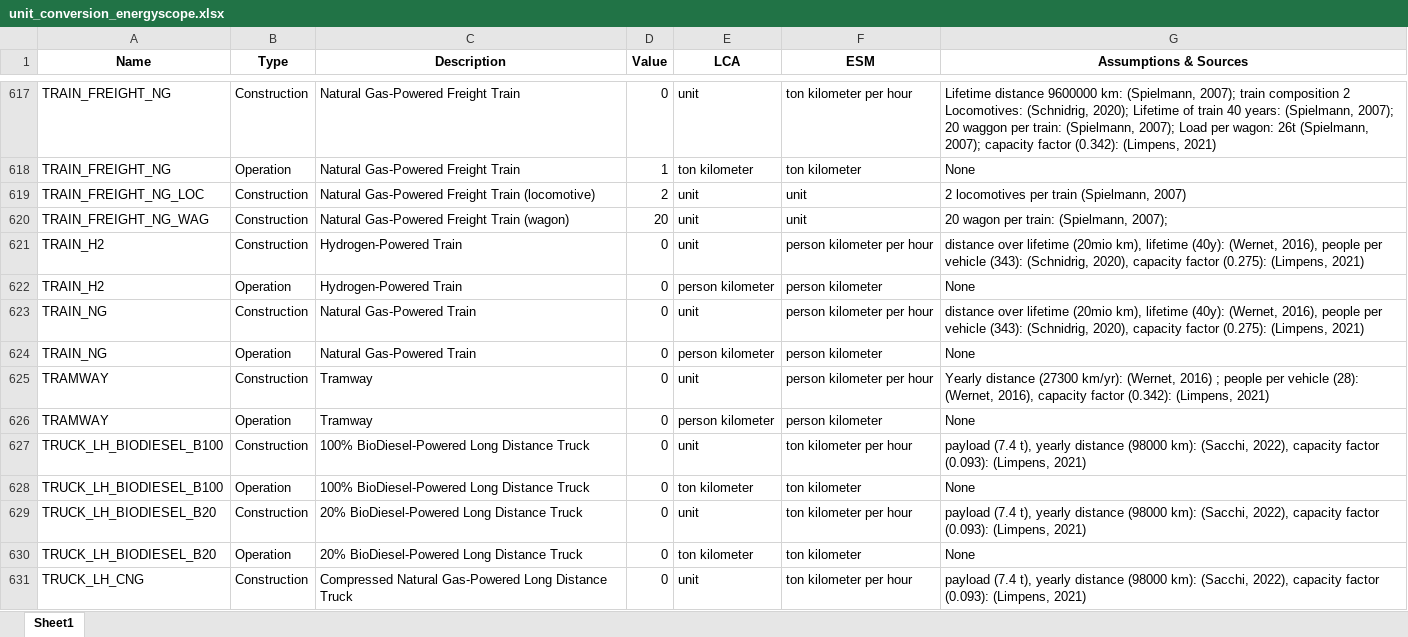
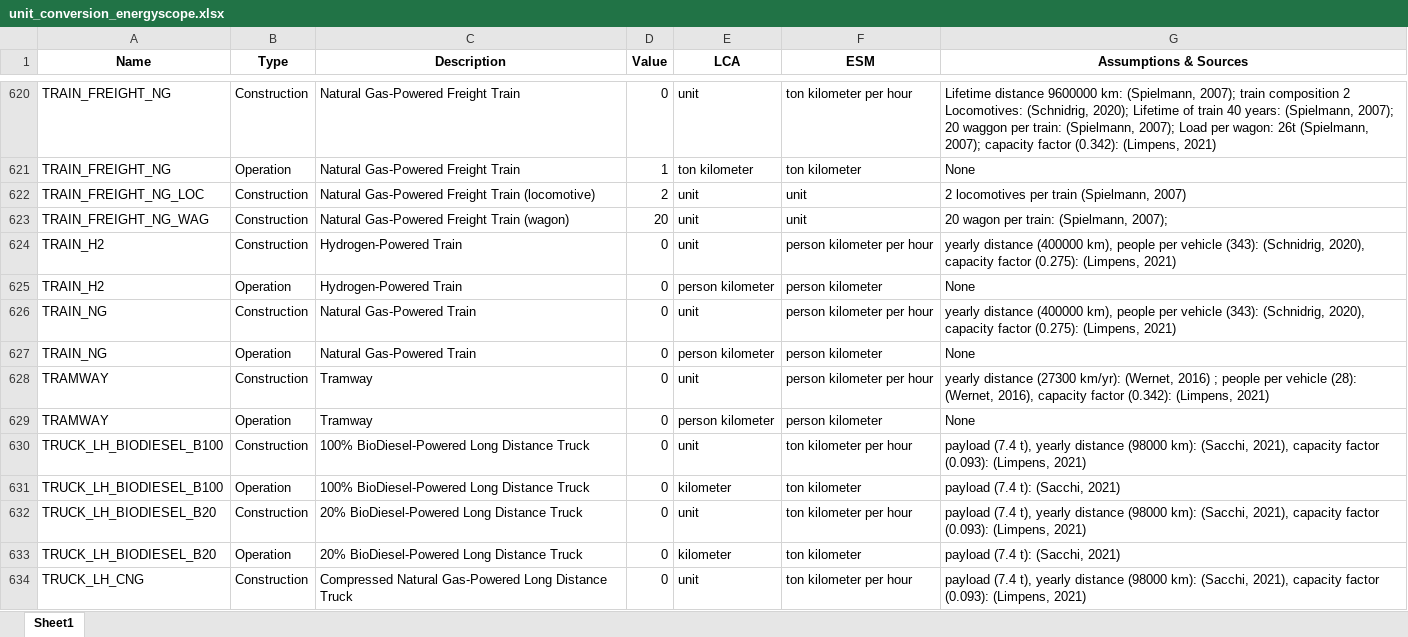
Before and after one commit to matthieu-str/mescal, an Excel workbook: docs/_static/unit_conversion_energyscope.xlsx, sheet Sheet1, drawn as a sheet; only a part is shown, gaps mark what is left out; values as stored, in another font and other column widths than the file's, no borders; addresses are those after the commit; the diff covers the shown part only; the diff names each change by its address in the sheet, - before the commit and + after, or states it on an @@ line.

```diff
--- a/docs/_static/unit_conversion_energyscope.xlsx (sheet Sheet1)
+++ b/docs/_static/unit_conversion_energyscope.xlsx (sheet Sheet1)
-G624 (Assumptions & Sources): distance over lifetime (20mio km), lifetime (40y): (Wernet, 2016), people per…
+G624 (Assumptions & Sources): yearly distance (400000 km), people per…
-G626 (Assumptions & Sources): distance over lifetime (20mio km), lifetime (40y): (Wernet, 2016), people per…
+G626 (Assumptions & Sources): yearly distance (400000 km), people per…
-G628 (Assumptions & Sources): Yearly distance (27300…
+G628 (Assumptions & Sources): yearly distance (27300…
-G630 (Assumptions & Sources): …km): (Sacchi, 2022), capacity factor…
+G630 (Assumptions & Sources): …km): (Sacchi, 2021), capacity factor…
-E631 (LCA): ton kilometer
+E631 (LCA): kilometer
-G631 (Assumptions & Sources): None
+G631 (Assumptions & Sources): payload (7.4 t): (Sacchi, 2021)
-G632 (Assumptions & Sources): …km): (Sacchi, 2022), capacity factor…
+G632 (Assumptions & Sources): …km): (Sacchi, 2021), capacity factor…
-E633 (LCA): ton kilometer
+E633 (LCA): kilometer
-G633 (Assumptions & Sources): None
+G633 (Assumptions & Sources): payload (7.4 t): (Sacchi, 2021)
-G634 (Assumptions & Sources): …km): (Sacchi, 2022), capacity factor…
+G634 (Assumptions & Sources): …km): (Sacchi, 2021), capacity factor…
```
Also changed, not shown: 60 added rows and 87 edited cells elsewhere in this sheet, formulas that keep their value, dev/energyscope_data/CA-QC/unit_conversion.xlsx, 12 other files.
